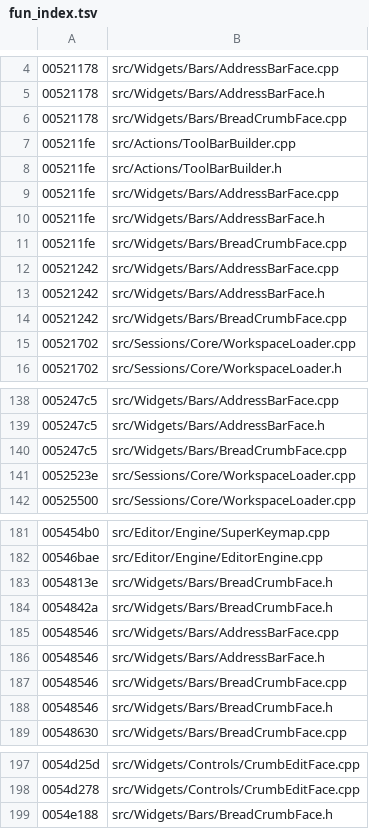
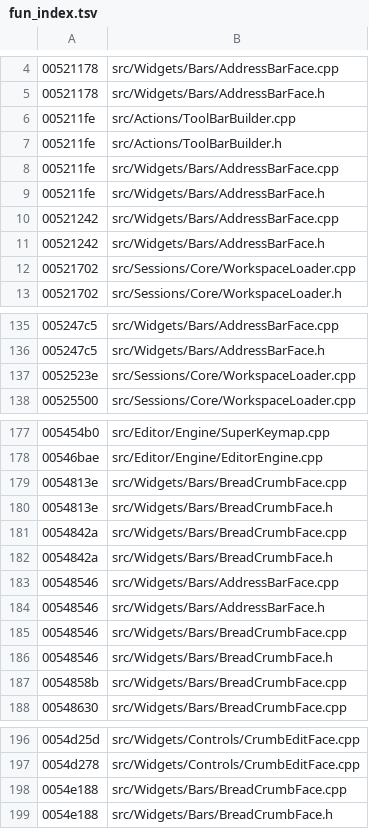
Before and after one commit to iotxfoundry/WindTerm, a TSV file: tools/re/data/fun_index.tsv, drawn as a sheet; only a part is shown, gaps mark what is left out; removed rows and columns are numbered as before the commit, all else as after; the diff covers the shown part only; the diff names each change by its address in the sheet, - before the commit and + after, or states it on an @@ line.

Commit message:
去重:修拆分引入的重复定义 + 精确化重复检测 + 归属澄清
修:
1. 拆分回归(上批引入):AddressBarFace ctor 在 BreadCrumbFace.cpp 与
   AddressBarFace.cpp 各一份(链接期重复符号);BreadCrumbFace 自身 ctor 反被
   丢弃。按 HEAD~2 原文重拆 12 个 .cpp,逐类核对定义集合,现每文件只定义本类。
2. SettingsPageFace::rebuildRowsFromGlobal 删除:与 TunnelDialogFace::reloadRows
   同址(0072edfe),且类内 0 调用。

归属澄清(同一地址被两个类声称):
- CTerminalConfig::face 不再声称 00858fce —— 39B 懒缓存实现属
  TerminalWindowFace::menu(),本函数只是同址 upcast(批 142 合一)
- TcpBridge ctor 改标「同构参照 TelnetBridge,Tcp 自身入口地址待核」
- 调用方注释里带字节数的三处(008aa896/008cbb2e/0076b430)改为指向实现文件,
  避免被检测器误认成本类实现

工具:coverage.py --dups 改为**实现级**判定(定义紧邻注释块中带 真身/字节数/===
的那一行取首地址;含 同构 的行跳过)。误报从 20 降到 2,且恰好命中已登记的
归属错案(SettingsPage ↔ TunnelDialog)。

剩余 2 处真重复(SettingsPageFace ↔ TunnelDialogFace 的 resetRow/makeRowItem)
被该批内部调用,合并须先重推 0x48 行结构,已在两文件头加 ⚠ 警示并写入
pending-attribution §1,禁止继续扩写。

```diff
--- a/tools/re/data/fun_index.tsv
+++ b/tools/re/data/fun_index.tsv
-row 6: 00521178 | src/Widgets/Bars/BreadCrumbFace.cpp
-row 11: 005211fe | src/Widgets/Bars/BreadCrumbFace.cpp
-row 14: 00521242 | src/Widgets/Bars/BreadCrumbFace.cpp
-row 140: 005247c5 | src/Widgets/Bars/BreadCrumbFace.cpp
+row 179: 0054813e | src/Widgets/Bars/BreadCrumbFace.cpp
+row 181: 0054842a | src/Widgets/Bars/BreadCrumbFace.cpp
+row 187: 0054858b | src/Widgets/Bars/BreadCrumbFace.cpp
+row 198: 0054e188 | src/Widgets/Bars/BreadCrumbFace.cpp
```
Also changed, not shown: 2 added rows and 4 removed rows elsewhere in this file, 22 other files.
